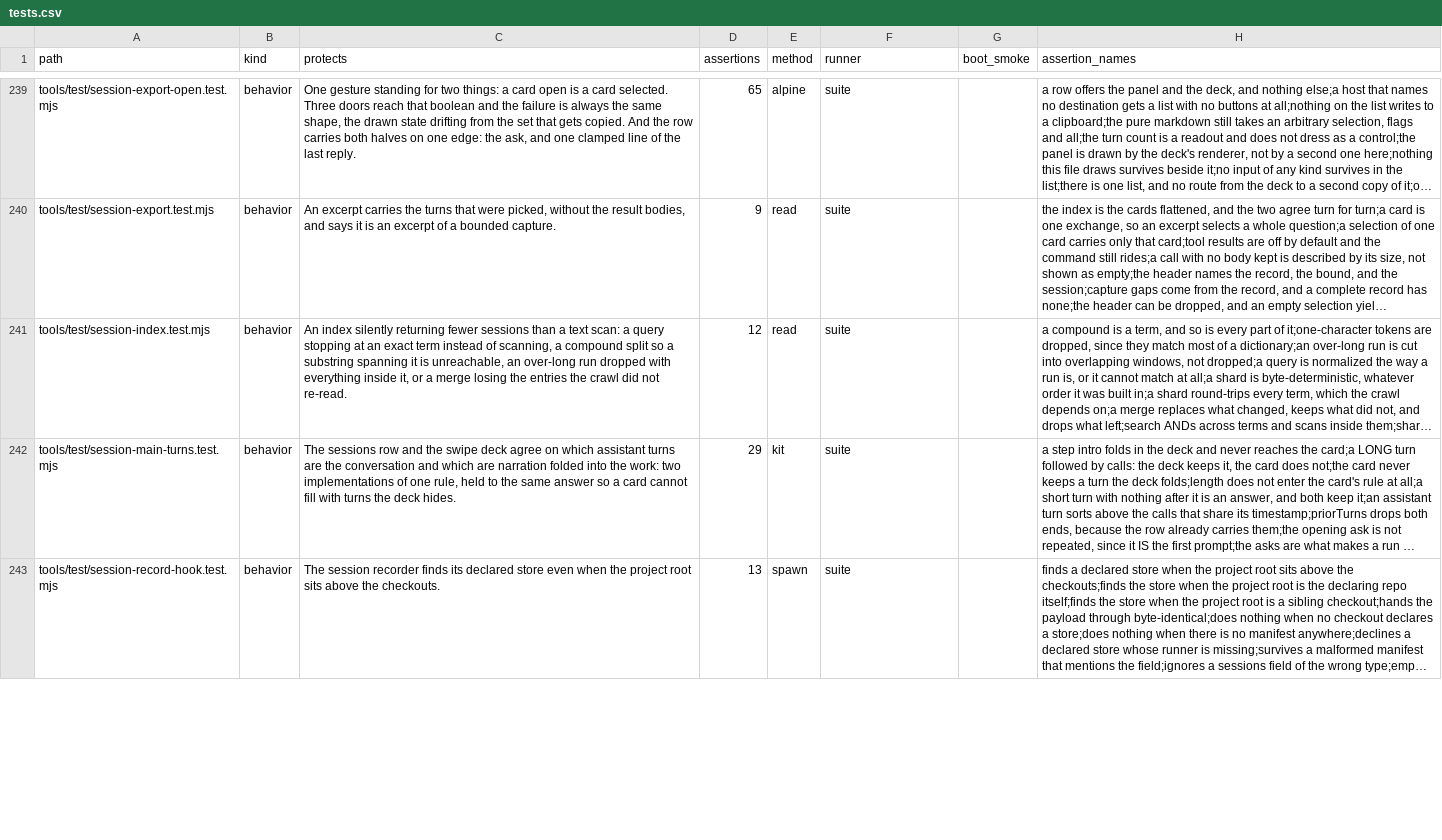
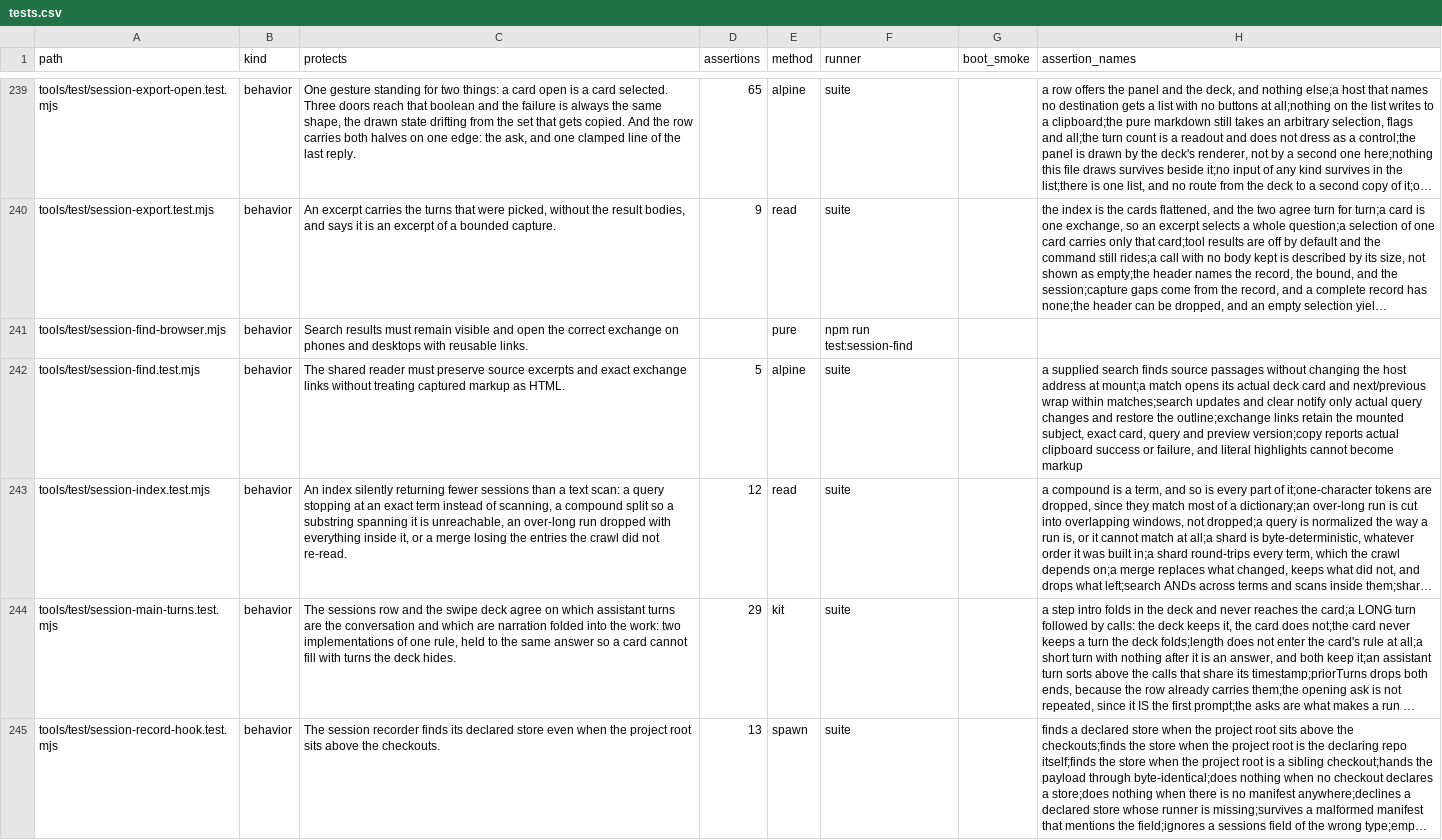
Before and after one commit to mehrlander/web-tools, a CSV file: docs/tests.csv, drawn as a sheet; only a part is shown, gaps mark what is left out; long unchanged cells end in …; the diff covers the shown part only; the diff names each change by its address in the sheet, - before the commit and + after, or states it on an @@ line.

```diff
--- a/docs/tests.csv
+++ b/docs/tests.csv
+row 241: tools/test/session-find-browser.mjs | behavior | Search results must remain visible and open the correct exchange on phones and desktops with reusable links. |  | pure | npm run test:session-find
+row 242: tools/test/session-find.test.mjs | behavior | The shared reader must preserve source excerpts and exact exchange links without treating captured markup as HTML. | 5 | alpine | suite |  | a supplied search finds source passages without changing the host address at mount;a match opens its actual deck card and next/previous wrap within matches;search updates and clear notify only actual query changes and restore the outline;exchange links retain the mounted subject, exact card, query and preview version;copy reports actual clipboard success or failure, and literal highlights cannot become markup
```
Also changed, not shown: 2 added rows and 3 edited cells elsewhere in this file, data/csv-census.csv, docs/docs.csv, 24 other files.
